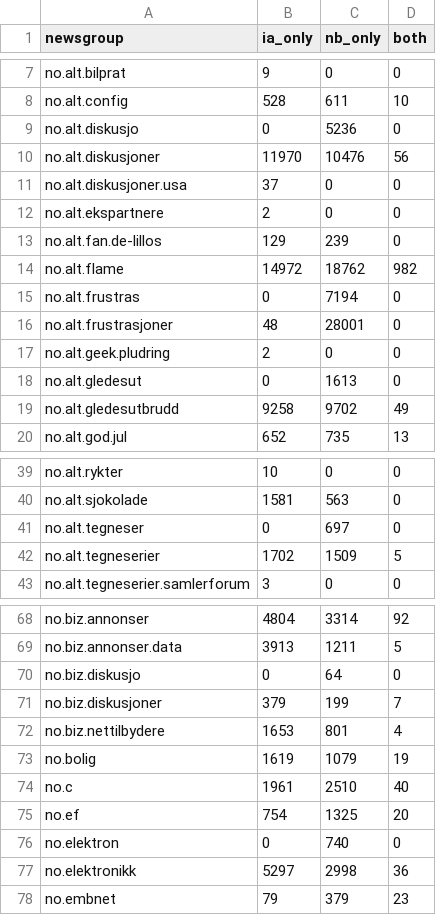
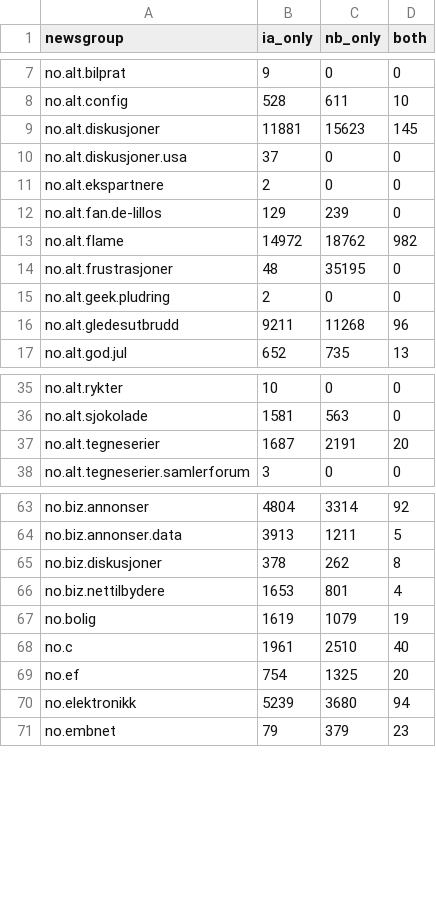
Before and after one commit to NationalLibraryOfNorway/norwegian_usenet, a CSV file: data/ia_nb_content_comparison_date_filtered.csv, drawn as a sheet; only a part is shown, gaps mark what is left out; the diff covers the shown part only.

```diff
--- a/data/ia_nb_content_comparison_date_filtered.csv
+++ b/data/ia_nb_content_comparison_date_filtered.csv
@@ -8,4 +8,3 @@ no.alt.bilprat,9,0,0
 no.alt.config,528,611,10
-no.alt.diskusjo,0,5236,0
-no.alt.diskusjoner,11970,10476,56
+no.alt.diskusjoner,11881,15623,145
 no.alt.diskusjoner.usa,37,0,0
@@ -14,7 +13,5 @@ no.alt.fan.de-lillos,129,239,0
 no.alt.flame,14972,18762,982
-no.alt.frustras,0,7194,0
-no.alt.frustrasjoner,48,28001,0
+no.alt.frustrasjoner,48,35195,0
 no.alt.geek.pludring,2,0,0
-no.alt.gledesut,0,1613,0
-no.alt.gledesutbrudd,9258,9702,49
+no.alt.gledesutbrudd,9211,11268,96
 no.alt.god.jul,652,735,13
@@ -40,4 +36,3 @@ no.alt.rykter,10,0,0
 no.alt.sjokolade,1581,563,0
-no.alt.tegneser,0,697,0
-no.alt.tegneserier,1702,1509,5
+no.alt.tegneserier,1687,2191,20
 no.alt.tegneserier.samlerforum,3,0,0
@@ -69,4 +64,3 @@ no.biz.annonser,4804,3314,92
 no.biz.annonser.data,3913,1211,5
-no.biz.diskusjo,0,64,0
-no.biz.diskusjoner,379,199,7
+no.biz.diskusjoner,378,262,8
 no.biz.nettilbydere,1653,801,4
@@ -75,4 +69,3 @@ no.c,1961,2510,40
 no.ef,754,1325,20
-no.elektron,0,740,0
-no.elektronikk,5297,2998,36
+no.elektronikk,5239,3680,94
 no.embnet,79,379,23
```
Also changed, not shown: 10 removed rows and 26 edited cells elsewhere in this file, data/ia_nb_content_comparison.csv, data/ia_nb_message_id_comparison.csv, 18 other files.
